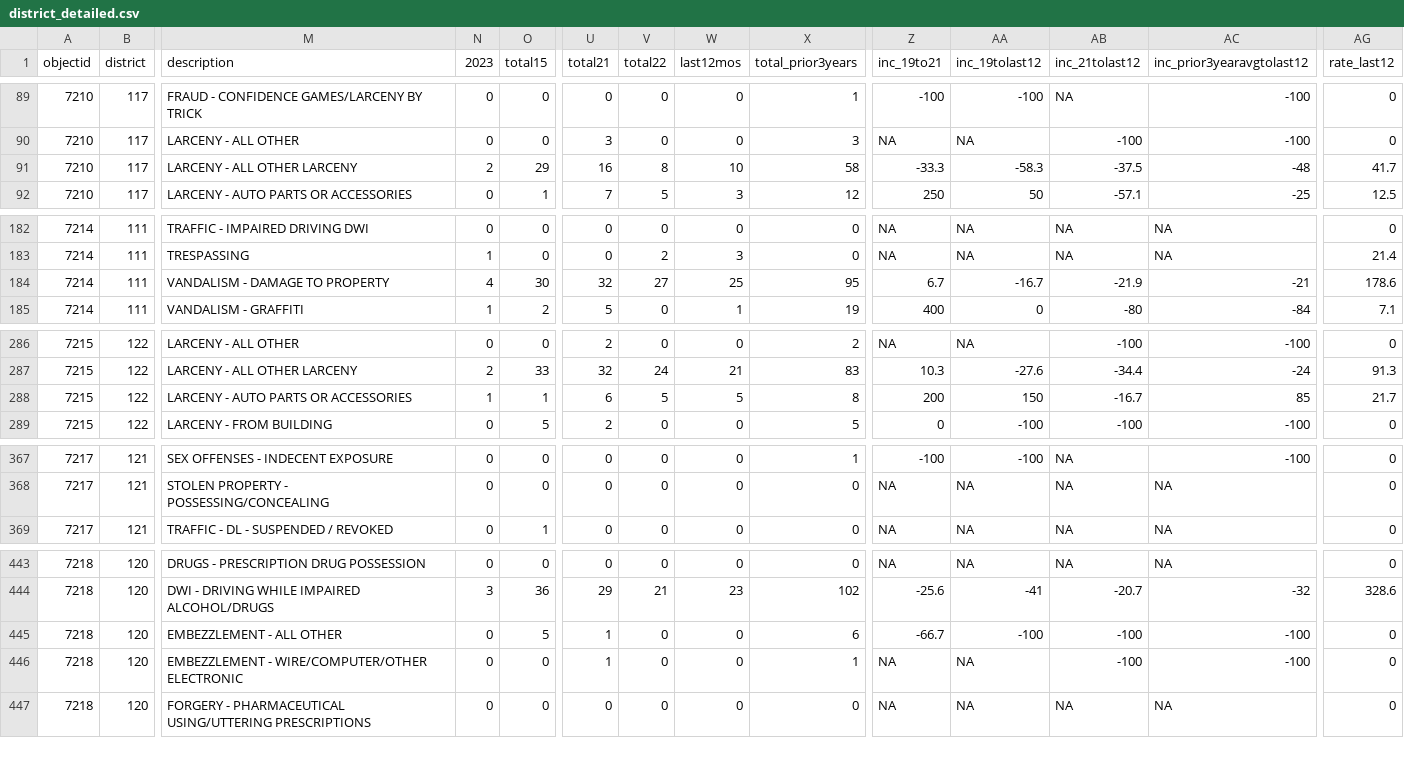
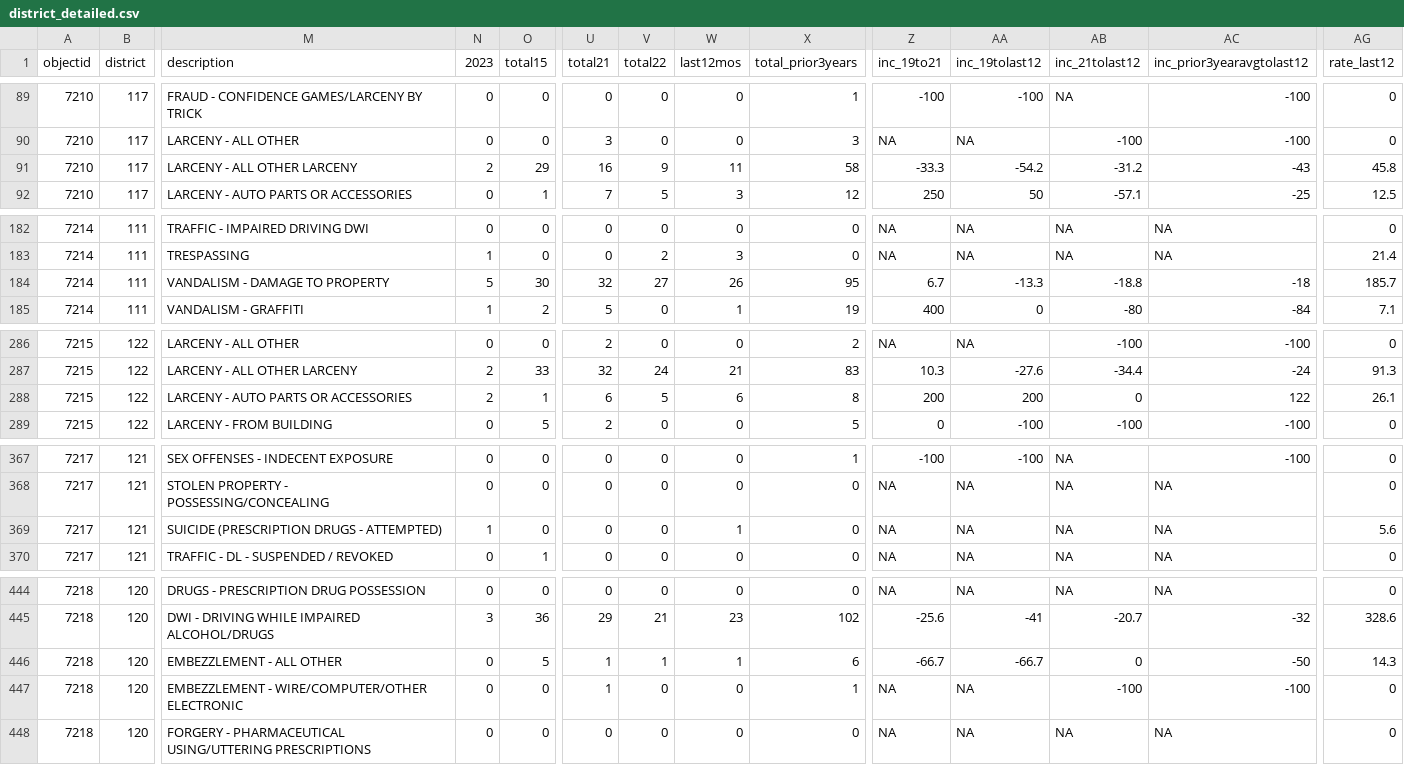
Before and after one commit to abcotvdata/safetytracker_cary, a CSV file: data/output/districts/district_detailed.csv, drawn as a sheet; only a part is shown, gaps mark what is left out; addresses are those after the commit; rows hold the shown columns only; the diff covers the shown part only; the diff names each change by its address in the sheet, - before the commit and + after, or states it on an @@ line.

Commit message:
New crime data collected

```diff
--- a/data/output/districts/district_detailed.csv
+++ b/data/output/districts/district_detailed.csv
-V91 (total22): 8
+V91 (total22): 9
-W91 (last12mos): 10
+W91 (last12mos): 11
-AA91 (inc_19tolast12): -58.3
+AA91 (inc_19tolast12): -54.2
-AB91 (inc_21tolast12): -37.5
+AB91 (inc_21tolast12): -31.2
-AC91 (inc_prior3yearavgtolast12): -48
+AC91 (inc_prior3yearavgtolast12): -43
-AG91 (rate_last12): 41.7
+AG91 (rate_last12): 45.8
-N184 (2023): 4
+N184 (2023): 5
-W184 (last12mos): 25
+W184 (last12mos): 26
-AA184 (inc_19tolast12): -16.7
+AA184 (inc_19tolast12): -13.3
-AB184 (inc_21tolast12): -21.9
+AB184 (inc_21tolast12): -18.8
-AC184 (inc_prior3yearavgtolast12): -21
+AC184 (inc_prior3yearavgtolast12): -18
-AG184 (rate_last12): 178.6
+AG184 (rate_last12): 185.7
-N288 (2023): 1
+N288 (2023): 2
-W288 (last12mos): 5
+W288 (last12mos): 6
-AA288 (inc_19tolast12): 150
+AA288 (inc_19tolast12): 200
-AB288 (inc_21tolast12): -16.7
+AB288 (inc_21tolast12): 0
-AC288 (inc_prior3yearavgtolast12): 85
+AC288 (inc_prior3yearavgtolast12): 122
-AG288 (rate_last12): 21.7
+AG288 (rate_last12): 26.1
+row 369: 7217 | 121 | SUICIDE (PRESCRIPTION DRUGS - ATTEMPTED) | 1 | 0 | 0 | 0 | 1 | 0 | NA | NA | NA | NA | 5.6
-V446 (total22): 0
+V446 (total22): 1
-W446 (last12mos): 0
+W446 (last12mos): 1
-AA446 (inc_19tolast12): -100
+AA446 (inc_19tolast12): -66.7
-AB446 (inc_21tolast12): -100
+AB446 (inc_21tolast12): 0
-AC446 (inc_prior3yearavgtolast12): -100
+AC446 (inc_prior3yearavgtolast12): -50
-AG446 (rate_last12): 0
+AG446 (rate_last12): 14.3
```
Also changed, not shown: 43 edited cells elsewhere in this file, data/output/districts/autothefts_district.csv, data/output/districts/district_category.csv, 29 other files.
